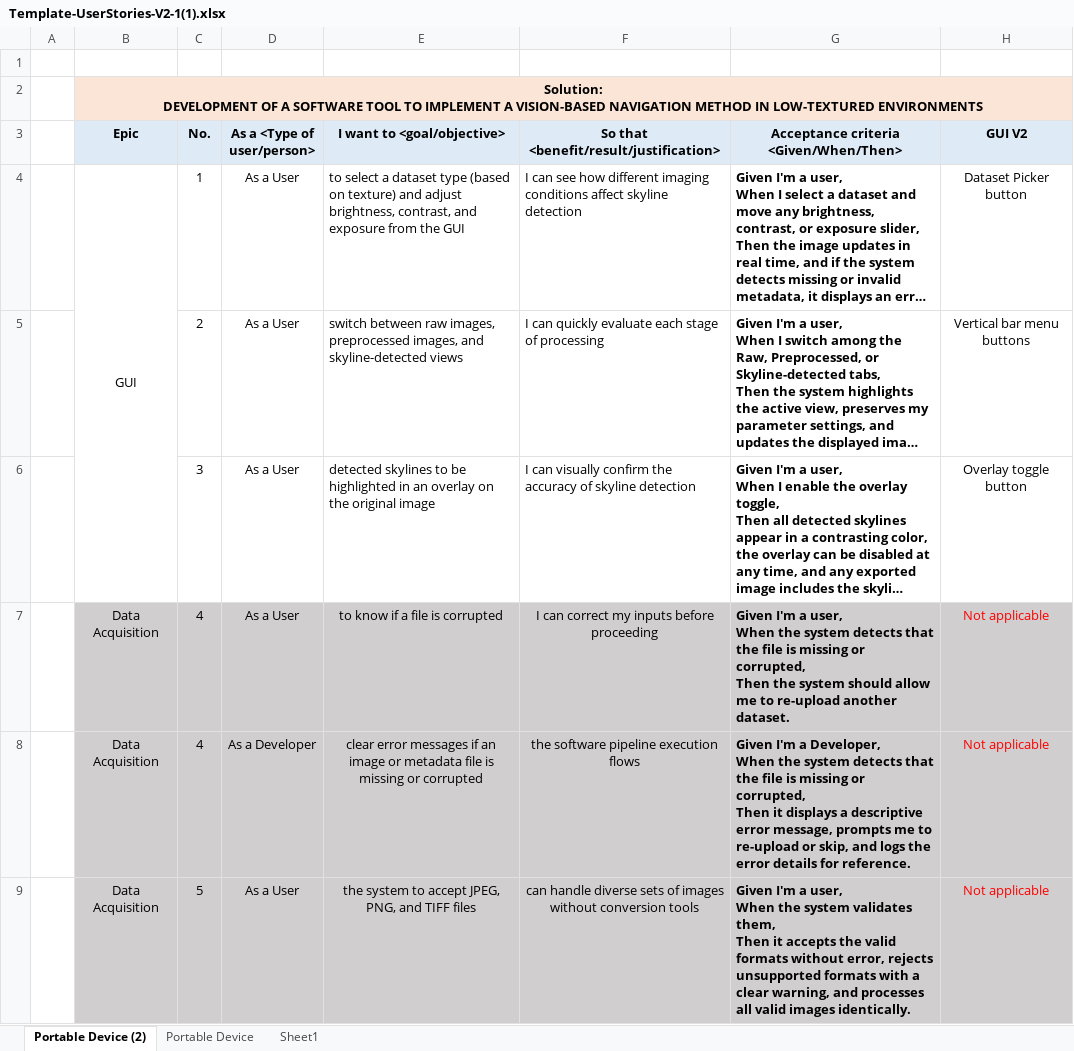
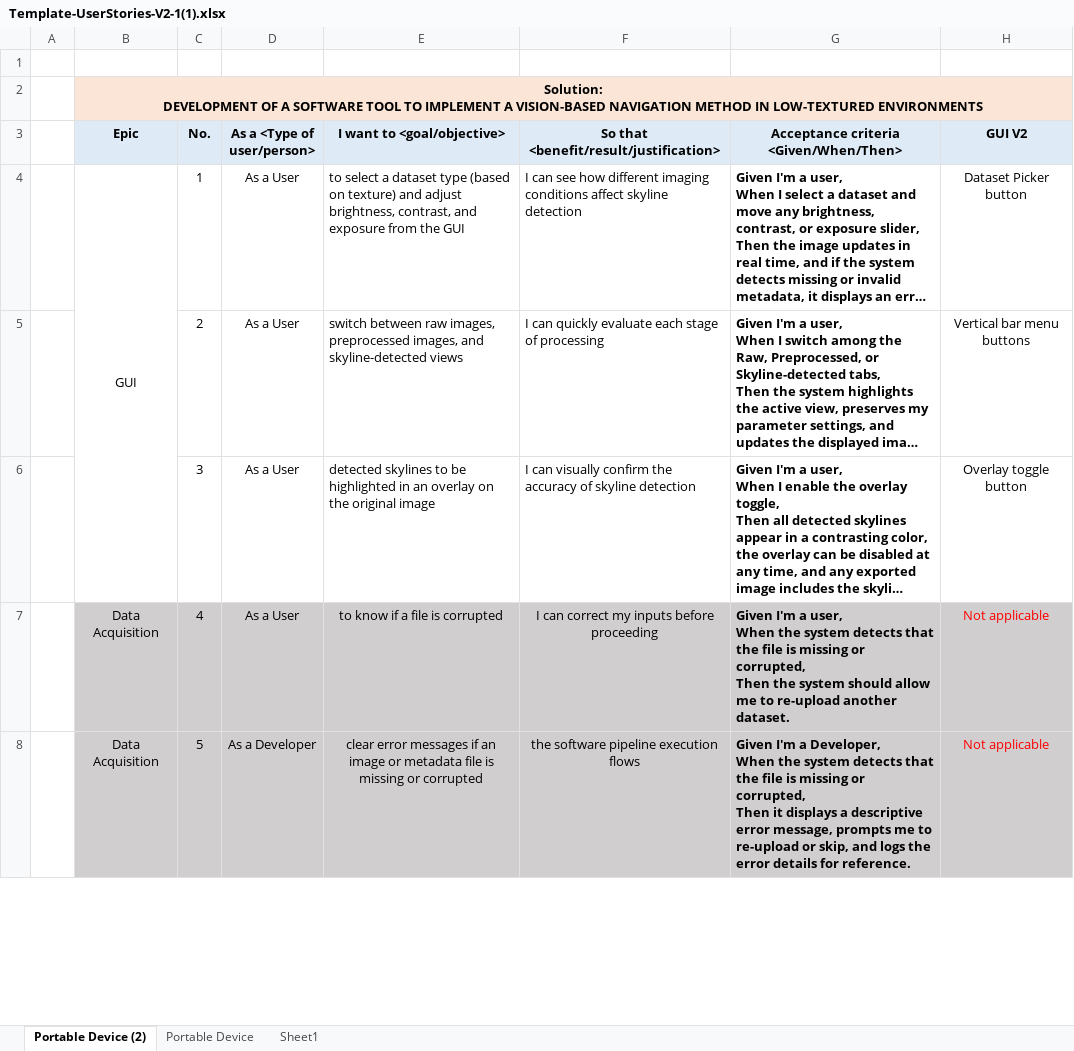
Before and after one commit to andgaspez/vibalowtes, an Excel workbook: Template-UserStories-V2-1(1).xlsx, sheet Portable Device (2), drawn as a sheet; only a part is shown; long unchanged cells end in …; values as stored, in another font and other column widths than the file's, no borders; removed rows and columns are numbered as before the commit, all else as after; ↵ is a line break in a cell; the diff covers the shown part only; the diff names each change by its address in the sheet, - before the commit and + after, or states it on an @@ line.

```diff
--- a/Template-UserStories-V2-1(1).xlsx (sheet Portable Device (2))
+++ b/Template-UserStories-V2-1(1).xlsx (sheet Portable Device (2))
-row 8:  | Data Acquisition | 4 | As a Developer | clear error messages if an image or metadata file is missing or corrupted | the software pipeline execution flows | Given I'm a Developer, ↵ When the system detects that the file is missing or corrupted, ↵ Then it displays a descriptive error message, prompts me to re-upload or skip, and logs the error details for reference. | Not applicable
-D8 (As a <Type of user/person>): As a User
+D8 (As a <Type of user/person>): As a Developer
-E8 (I want to <goal/objective>): the system to accept JPEG, PNG, and TIFF files
+E8 (I want to <goal/objective>): clear error messages if an image or metadata file is missing or corrupted
-F8: can handle diverse sets of images without conversion tools
+F8: the software pipeline execution flows
-G8: …I'm a user, ↵ When the system validates them, ↵ Then it accepts the valid formats without error, rejects unsupported formats with a clear warning, and processes all valid images identically.
+G8: …I'm a Developer, ↵ When the system detects that the file is missing or corrupted, ↵ Then it displays a descriptive error message, prompts me to re-upload or skip, and logs the error details for reference.
```
Also changed, not shown: 1 added row, 54 edited cells and cell formats elsewhere in this sheet, 8 other files.
